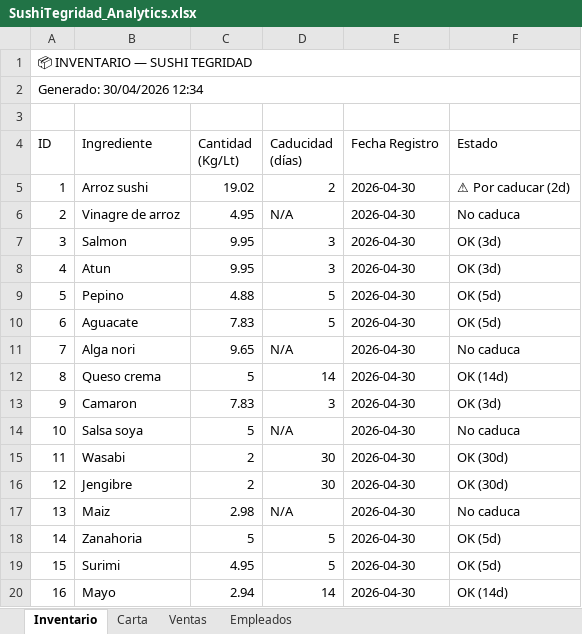
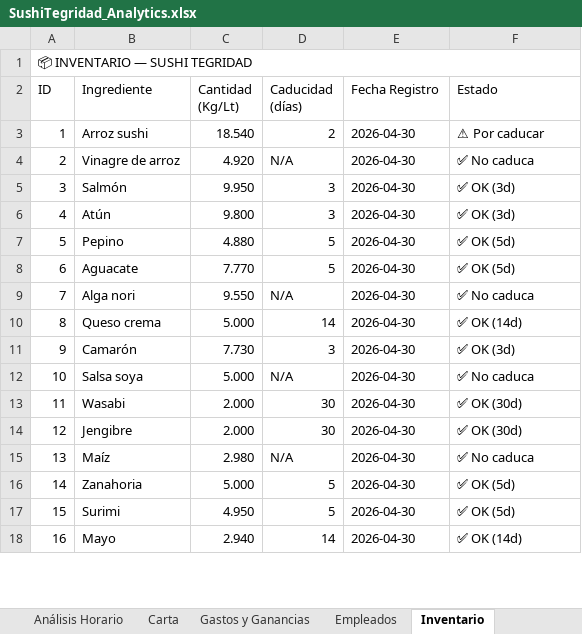
Before and after one commit to Ksbcoduen3/pr_int, an Excel workbook: SushiTegridad/SushiTegridad_Analytics.xlsx, sheet Inventario, drawn as a sheet; only a part is shown; values as stored, in another font and other column widths than the file's, no cell formats; removed rows and columns are numbered as before the commit, all else as after; the diff covers the shown part only; the diff names each change by its address in the sheet, - before the commit and + after, or states it on an @@ line.

```diff
--- a/SushiTegridad/SushiTegridad_Analytics.xlsx (sheet Inventario)
+++ b/SushiTegridad/SushiTegridad_Analytics.xlsx (sheet Inventario)
+sheet tab: Análisis Horario
+sheet tab: Gastos y Ganancias
@@ sheet tab order changed: Análisis Horario | Carta | Gastos y Ganancias | Empleados | Inventario @@
-row 1: 📦 INVENTARIO — SUSHI TEGRIDAD
-row 2: Generado: 30/04/2026 12:34
@@ column A (ID) renumbered in row 1 @@
+A1:F1 merged
-C3 (Cantidad (Kg/Lt)): 19.02
+C3 (Cantidad (Kg/Lt)): 18.540
-F3 (Estado): ⚠ Por caducar (2d)
+F3 (Estado): ⚠ Por caducar
-C4 (Cantidad (Kg/Lt)): 4.95
+C4 (Cantidad (Kg/Lt)): 4.920
-F4 (Estado): No caduca
+F4 (Estado): ✅ No caduca
-B5 (Ingrediente): Salmon
+B5 (Ingrediente): Salmón
-C5 (Cantidad (Kg/Lt)): 9.95
+C5 (Cantidad (Kg/Lt)): 9.950
-F5:F6 (Estado): OK (3d)
+F5:F6 (Estado): ✅ OK (3d)
-B6 (Ingrediente): Atun
+B6 (Ingrediente): Atún
-C6 (Cantidad (Kg/Lt)): 9.95
+C6 (Cantidad (Kg/Lt)): 9.800
-C7 (Cantidad (Kg/Lt)): 4.88
+C7 (Cantidad (Kg/Lt)): 4.880
-F7:F8 (Estado): OK (5d)
+F7:F8 (Estado): ✅ OK (5d)
-C8 (Cantidad (Kg/Lt)): 7.83
+C8 (Cantidad (Kg/Lt)): 7.770
-C9 (Cantidad (Kg/Lt)): 9.65
+C9 (Cantidad (Kg/Lt)): 9.550
-F9 (Estado): No caduca
+F9 (Estado): ✅ No caduca
-C10 (Cantidad (Kg/Lt)): 5
+C10 (Cantidad (Kg/Lt)): 5.000
-F10 (Estado): OK (14d)
+F10 (Estado): ✅ OK (14d)
-B11 (Ingrediente): Camaron
+B11 (Ingrediente): Camarón
-C11 (Cantidad (Kg/Lt)): 7.83
+C11 (Cantidad (Kg/Lt)): 7.730
-F11 (Estado): OK (3d)
+F11 (Estado): ✅ OK (3d)
-C12 (Cantidad (Kg/Lt)): 5
+C12 (Cantidad (Kg/Lt)): 5.000
-F12 (Estado): No caduca
+F12 (Estado): ✅ No caduca
-C13:C14 (Cantidad (Kg/Lt)): 2
+C13:C14 (Cantidad (Kg/Lt)): 2.000
-F13:F14 (Estado): OK (30d)
+F13:F14 (Estado): ✅ OK (30d)
-B15 (Ingrediente): Maiz
+B15 (Ingrediente): Maíz
-C15 (Cantidad (Kg/Lt)): 2.98
+C15 (Cantidad (Kg/Lt)): 2.980
-F15 (Estado): No caduca
+F15 (Estado): ✅ No caduca
-C16 (Cantidad (Kg/Lt)): 5
+C16 (Cantidad (Kg/Lt)): 5.000
-F16:F17 (Estado): OK (5d)
+F16:F17 (Estado): ✅ OK (5d)
-C17 (Cantidad (Kg/Lt)): 4.95
+C17 (Cantidad (Kg/Lt)): 4.950
-C18 (Cantidad (Kg/Lt)): 2.94
+C18 (Cantidad (Kg/Lt)): 2.940
-F18 (Estado): OK (14d)
+F18 (Estado): ✅ OK (14d)
```
Also changed, not shown: 9 edited cells elsewhere in this sheet, sheet Carta, sheet Resumen Semanal, sheet Empleados, other sheet tabs, cell formats, 12 other files.
